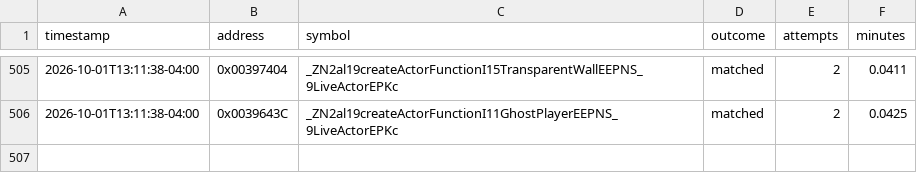
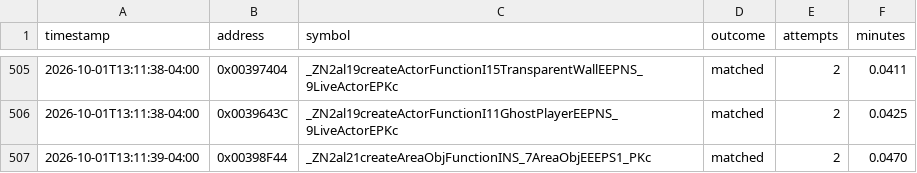
Before and after one commit to exgota/super-mario-3d-land-browser, a CSV file: project/ledger.csv, drawn as a sheet; only a part is shown, gaps mark what is left out; the diff names each change by its address in the sheet, - before the commit and + after, or states it on an @@ line.

Commit message:
Verify function at 0x00398F44

```diff
--- a/project/ledger.csv
+++ b/project/ledger.csv
+row 507: 2026-10-01T13:11:39-04:00 | 0x00398F44 | _ZN2al21createAreaObjFunctionINS_7AreaObjEEEPS1_PKc | matched | 2 | 0.0470
```
Also changed, not shown: 2 other files.
